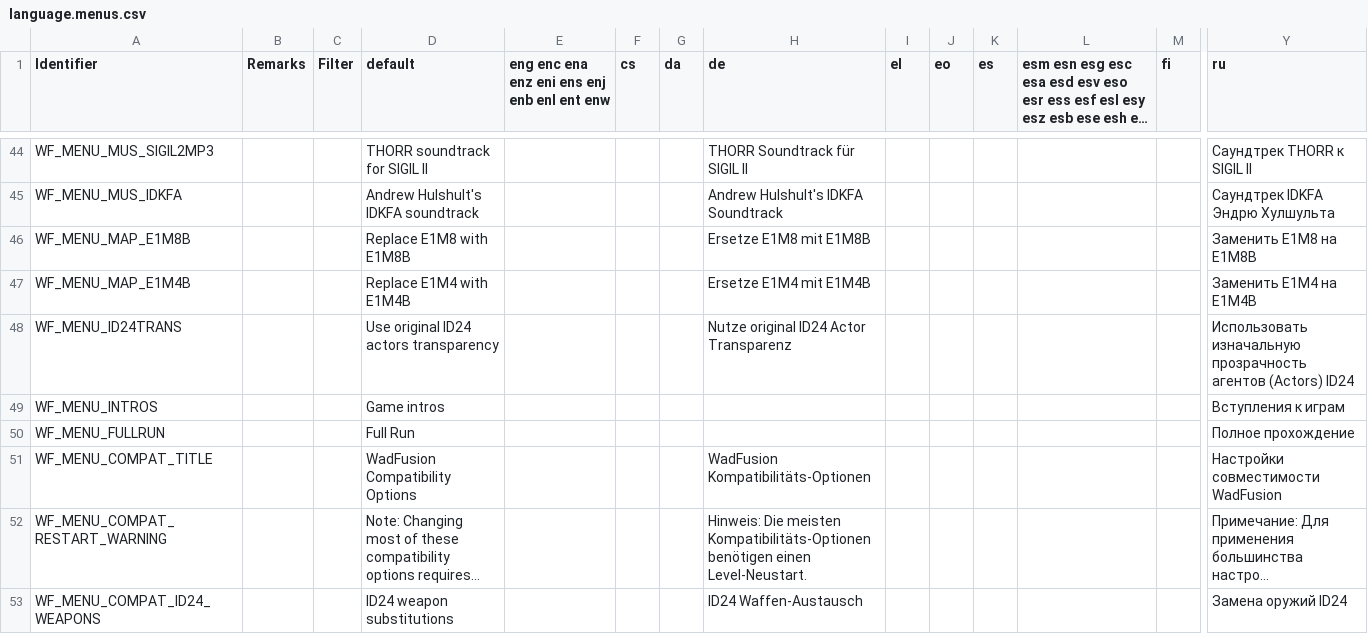
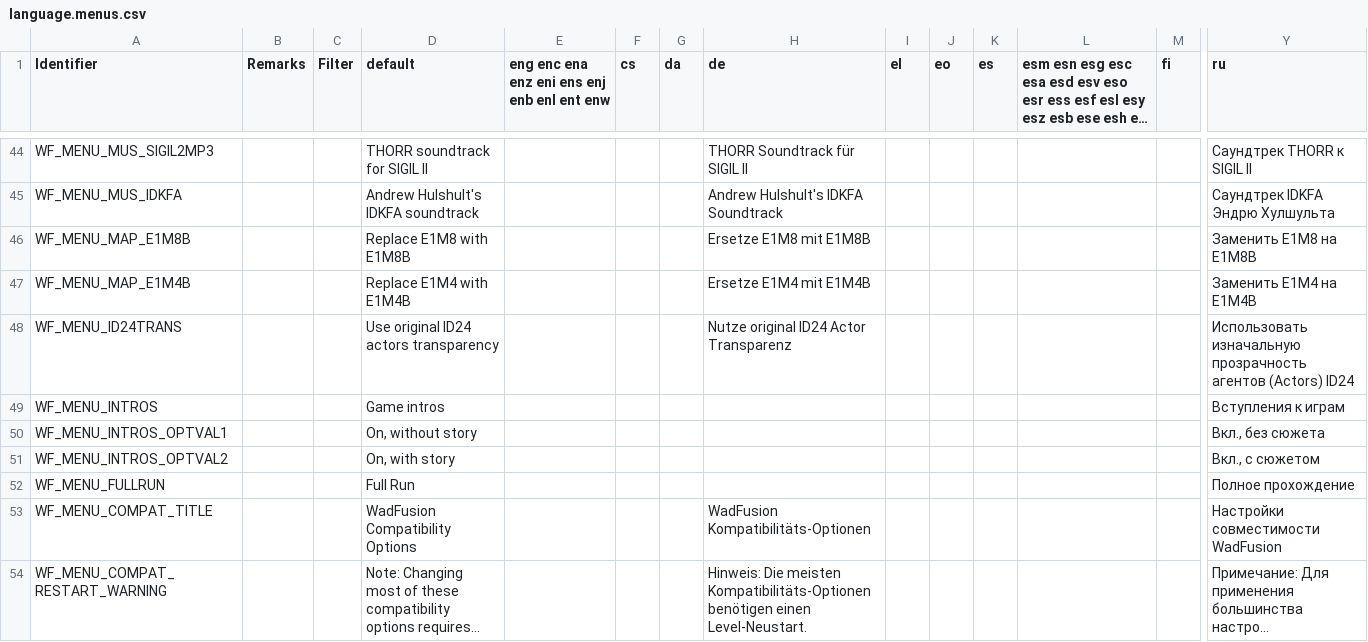
Before and after one commit to Owlet7/wadfusion, a CSV file: res/language.menus.csv, drawn as a sheet; only a part is shown, gaps mark what is left out; the shorter side is filled out with more unchanged rows; long unchanged cells end in …; rows hold the shown columns only; the diff names each change by its address in the sheet, - before the commit and + after, or states it on an @@ line.

Commit message:
Added option to have intros without story text

```diff
--- a/res/language.menus.csv
+++ b/res/language.menus.csv
+row 50: WF_MENU_INTROS_OPTVAL1 |  |  | On, without story |  |  |  |  |  |  |  |  |  | Вкл., без сюжета
+row 51: WF_MENU_INTROS_OPTVAL2 |  |  | On, with story |  |  |  |  |  |  |  |  |  | Вкл., с сюжетом
```
Also changed, not shown: 4 other files.
